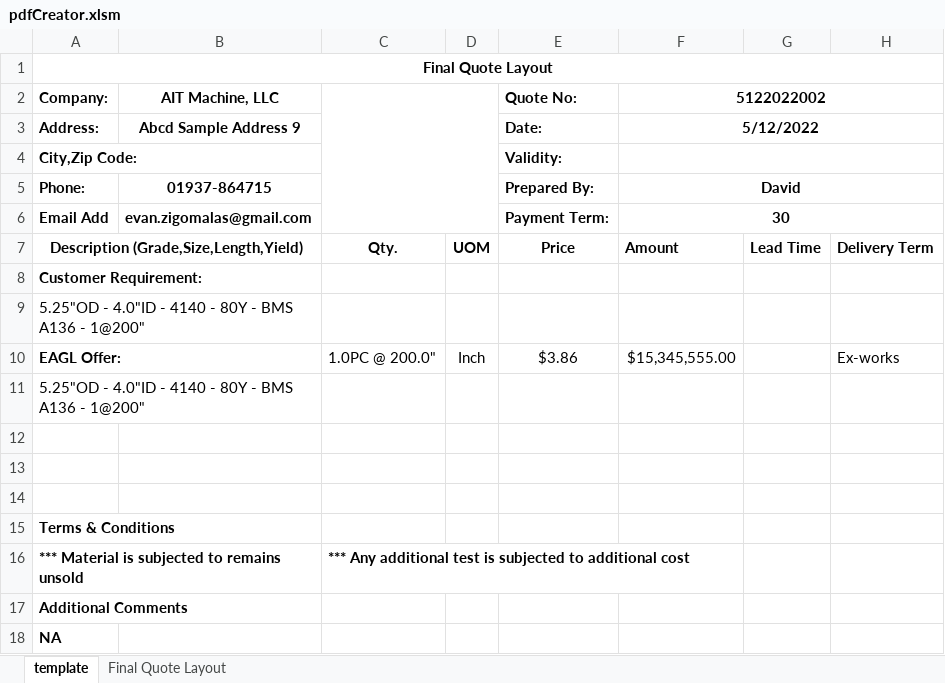
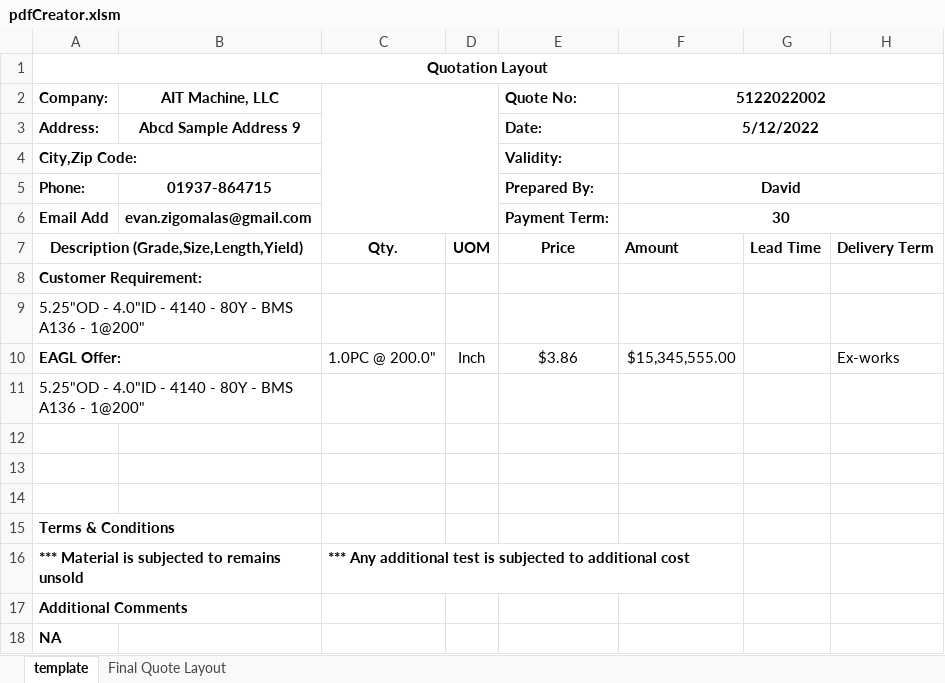
Before and after one commit to Yashnjain/EAGS_ERP_TOOL, an Excel workbook: mainCode/pdfCreator.xlsm, sheet template, drawn as a sheet; values as stored, in another font and other column widths than the file's, no borders; charts and pictures not drawn; the diff names each change by its address in the sheet, - before the commit and + after, or states it on an @@ line.

Commit message:
changed format for pdf 2

```diff
--- a/mainCode/pdfCreator.xlsm (sheet template)
+++ b/mainCode/pdfCreator.xlsm (sheet template)
-A1 (Company:): Final Quote Layout
+A1 (Company:): Quotation Layout
```
